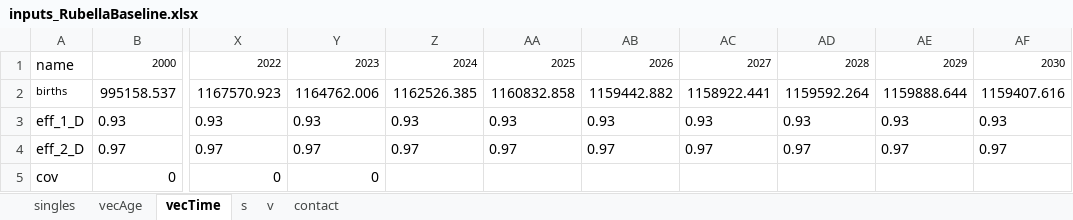
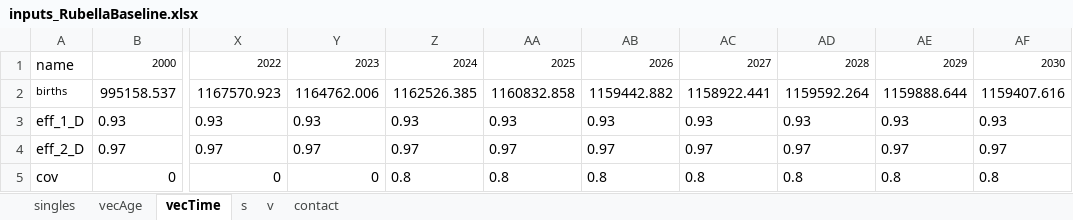
Before and after one commit to TaahirBhorat/RubellaNew, an Excel workbook: inputs_RubellaBaseline.xlsx, sheet vecTime, drawn as a sheet; only a part is shown, gaps mark what is left out; values as stored, in another font and other column widths than the file's, no borders; the diff names each change by its address in the sheet, - before the commit and + after, or states it on an @@ line.

```diff
--- a/inputs_RubellaBaseline.xlsx (sheet vecTime)
+++ b/inputs_RubellaBaseline.xlsx (sheet vecTime)
-Z5: (empty)
+Z5: 0.8
-AA5: (empty)
+AA5: 0.8
-AB5: (empty)
+AB5: 0.8
-AC5: (empty)
+AC5: 0.8
-AD5: (empty)
+AD5: 0.8
-AE5: (empty)
+AE5: 0.8
-AF5: (empty)
+AF5: 0.8
```
Also changed, not shown: sheet vecAge, sheet s, DataWorkbookRubella.xlsx, RubellaModel.xlsx, 3 other files.
